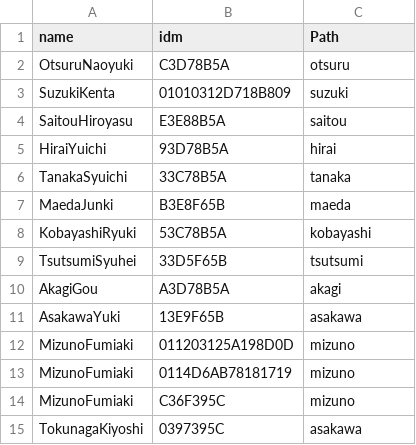
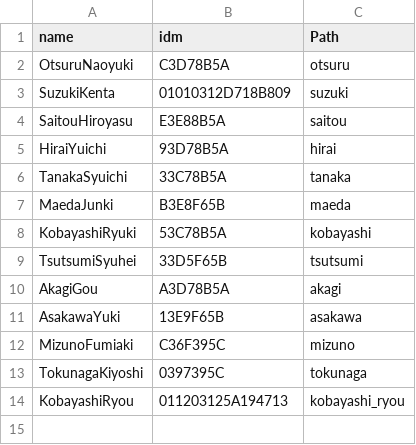
Before and after one commit to fumimaker/IVR_NFC, a CSV file: csv/nameList.csv, drawn as a sheet.

```diff
--- a/csv/nameList.csv
+++ b/csv/nameList.csv
@@ -11,5 +11,4 @@ AkagiGou,A3D78B5A,akagi
 AsakawaYuki,13E9F65B,asakawa
-MizunoFumiaki,011203125A198D0D,mizuno
-MizunoFumiaki,0114D6AB78181719,mizuno
 MizunoFumiaki,C36F395C,mizuno
-TokunagaKiyoshi,0397395C,asakawa
+TokunagaKiyoshi,0397395C,tokunaga
+KobayashiRyou,011203125A194713,kobayashi_ryou
```
Also changed, not shown: csv/mizuno.csv, 12 other files.
